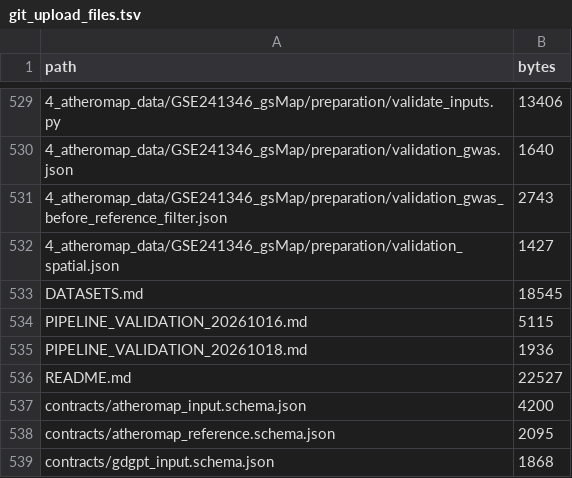
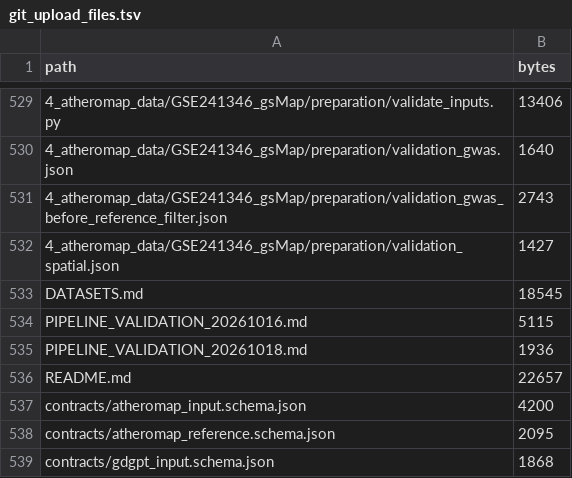
Before and after one commit to sunming-code/bioagent, a TSV file: data_sources/git_upload_files.tsv, drawn as a sheet; only a part is shown, gaps mark what is left out.

Commit message:
Integrate dataset downloads into installation instructions

```diff
--- a/data_sources/git_upload_files.tsv
+++ b/data_sources/git_upload_files.tsv
@@ -535,3 +535,3 @@ PIPELINE_VALIDATION_20261016.md	5115
 PIPELINE_VALIDATION_20261018.md	1936
-README.md	22527
+README.md	22657
 contracts/atheromap_input.schema.json	4200
```
Also changed, not shown: 2 other files.
